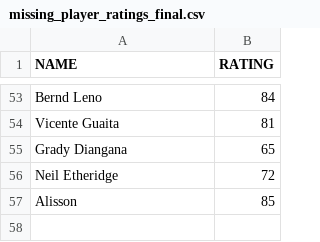
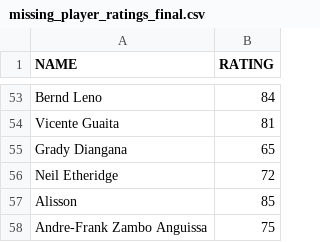
Before and after one commit to shahzoor/FIFA-Project, a CSV file: missing_player_ratings_final.csv, drawn as a sheet; only a part is shown, gaps mark what is left out.

Commit message:
Add files via upload

```diff
--- a/missing_player_ratings_final.csv
+++ b/missing_player_ratings_final.csv
@@ -57 +57,2 @@ Neil Etheridge,72
 Alisson,85
+Andre-Frank Zambo Anguissa,75
```
